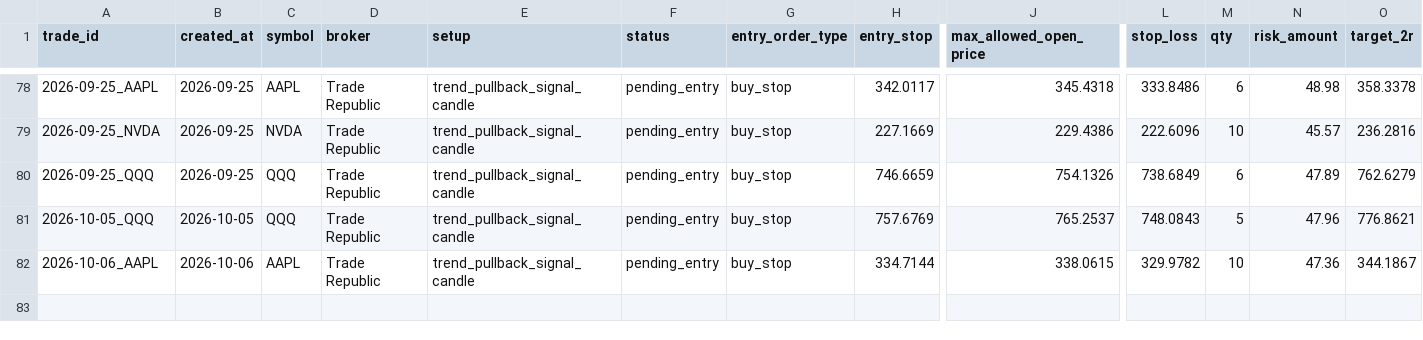
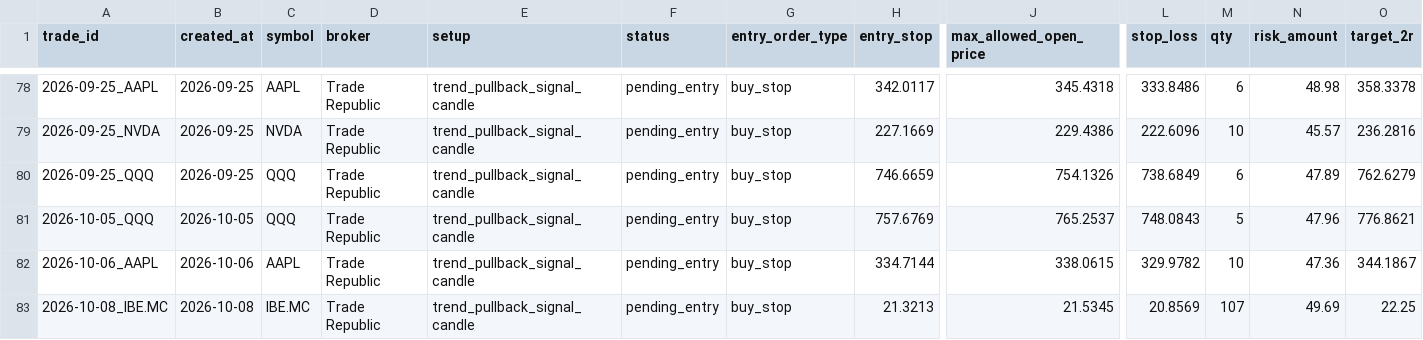
Before and after one commit to xarliev/trading-strategy-dashboard, a CSV file: data/processed/trading_journal.csv, drawn as a sheet; only a part is shown, gaps mark what is left out; rows hold the shown columns only; the diff names each change by its address in the sheet, - before the commit and + after, or states it on an @@ line.

```diff
--- a/data/processed/trading_journal.csv
+++ b/data/processed/trading_journal.csv
+row 83: 2026-10-08_IBE.MC | 2026-10-08 | IBE.MC | Trade Republic | trend_pullback_signal_candle | pending_entry | buy_stop | 21.3213 | 21.5345 | 20.8569 | 107 | 49.69 | 22.25
```
Also changed, not shown: data/processed/scan_diagnostics_latest.csv, data/processed/signals_latest.csv, 7 other files.
